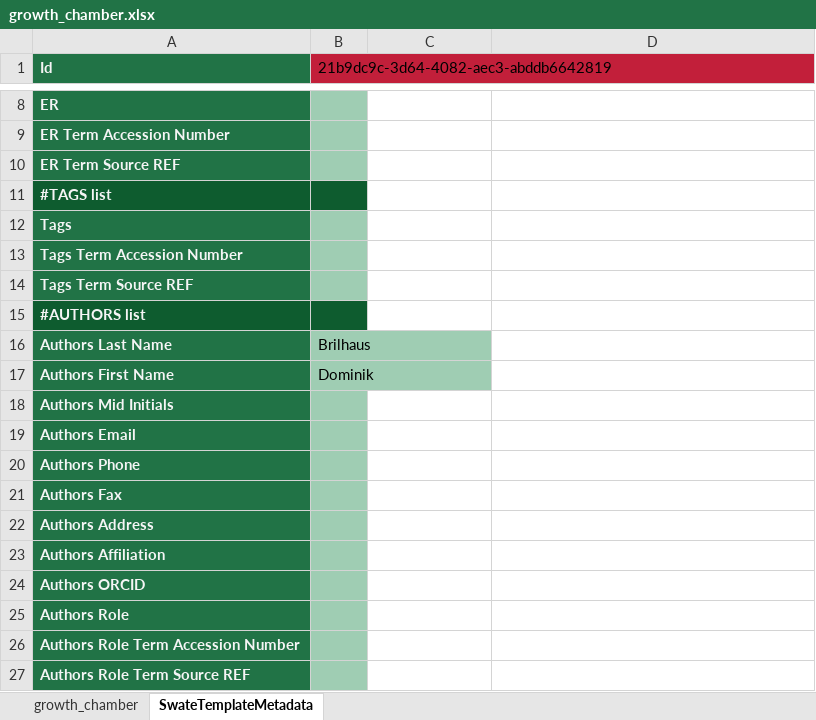
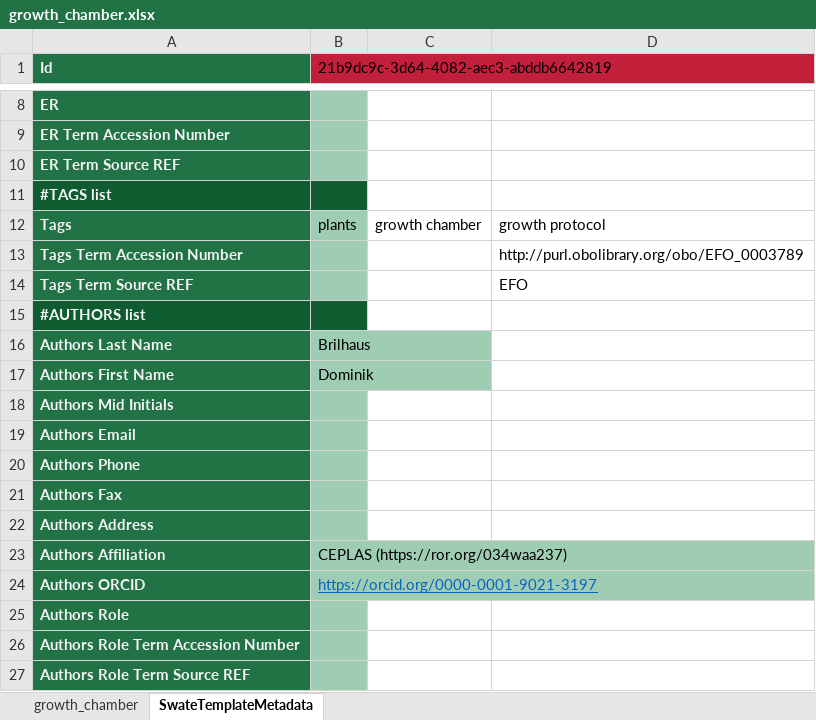
Before and after one commit to nfdi4plants/Swate-templates, an Excel workbook: templates/dataplant/growth_chamber.xlsx, sheet SwateTemplateMetadata, drawn as a sheet; only a part is shown, gaps mark what is left out; values as stored, in another font and other column widths than the file's, no borders; the diff names each change by its address in the sheet, - before the commit and + after, or states it on an @@ line.

Commit message:
add protocol type

```diff
--- a/templates/dataplant/growth_chamber.xlsx (sheet SwateTemplateMetadata)
+++ b/templates/dataplant/growth_chamber.xlsx (sheet SwateTemplateMetadata)
-B12: (empty)
+B12: plants
-C12: (empty)
+C12: growth chamber
-D12: (empty)
+D12: growth protocol
-D13: (empty)
+D13: http://purl.obolibrary.org/obo/EFO_0003789
-D14: (empty)
+D14: EFO
-B23: (empty)
+B23: CEPLAS (https://ror.org/034waa237)
-B24: (empty)
+B24: https://orcid.org/0000-0001-9021-3197
```
Also changed, not shown: sheet growth_chamber, hidden cells, templates/dataplant/next_generation_sequencing.xlsx, templates/dataplant/plant_source.xlsx.
